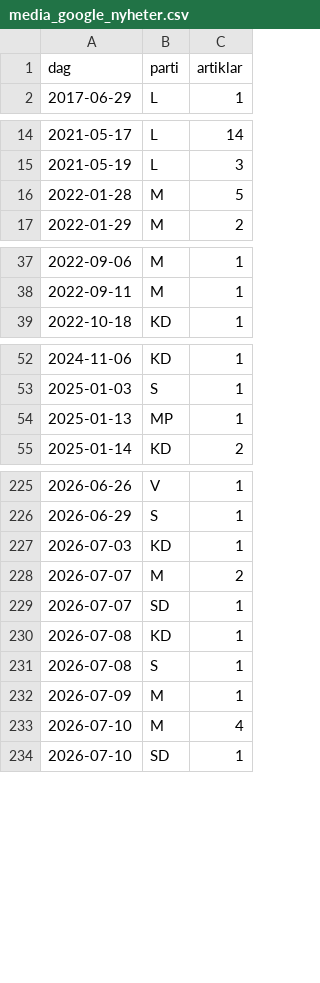
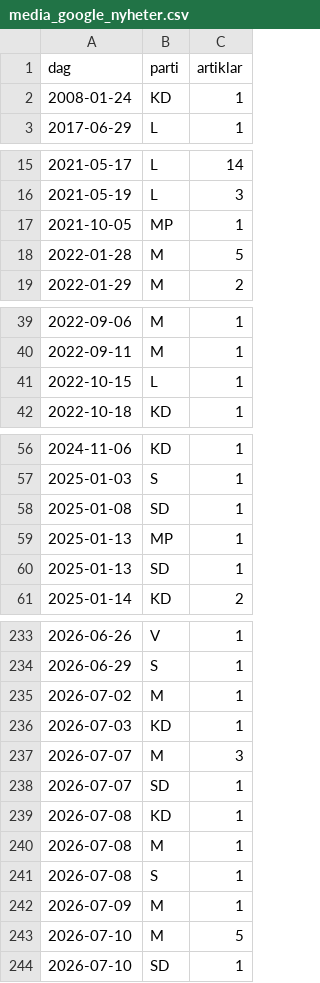
Before and after one commit to claesludvig/projekt, a CSV file: valjare/data/csv/media_google_nyheter.csv, drawn as a sheet; only a part is shown, gaps mark what is left out; the diff covers the shown part only.

```diff
--- a/valjare/data/csv/media_google_nyheter.csv
+++ b/valjare/data/csv/media_google_nyheter.csv
@@ -1,2 +1,3 @@
 dag,parti,artiklar
+2008-01-24,KD,1
 2017-06-29,L,1
@@ -15,2 +16,3 @@ dag,parti,artiklar
 2021-05-19,L,3
+2021-10-05,MP,1
 2022-01-28,M,5
@@ -38,2 +40,3 @@ dag,parti,artiklar
 2022-09-11,M,1
+2022-10-15,L,1
 2022-10-18,KD,1
@@ -53,3 +57,5 @@ dag,parti,artiklar
 2025-01-03,S,1
+2025-01-08,SD,1
 2025-01-13,MP,1
+2025-01-13,SD,1
 2025-01-14,KD,2
@@ -226,9 +234,11 @@ dag,parti,artiklar
 2026-06-29,S,1
+2026-07-02,M,1
 2026-07-03,KD,1
-2026-07-07,M,2
+2026-07-07,M,3
 2026-07-07,SD,1
 2026-07-08,KD,1
+2026-07-08,M,1
 2026-07-08,S,1
 2026-07-09,M,1
-2026-07-10,M,4
+2026-07-10,M,5
 2026-07-10,SD,1
```
Also changed, not shown: 10 added rows and 19 edited cells elsewhere in this file, valjare/data/csv/kvalitet.csv, valjare/data/csv/media_foljare.csv, 14 other files.
